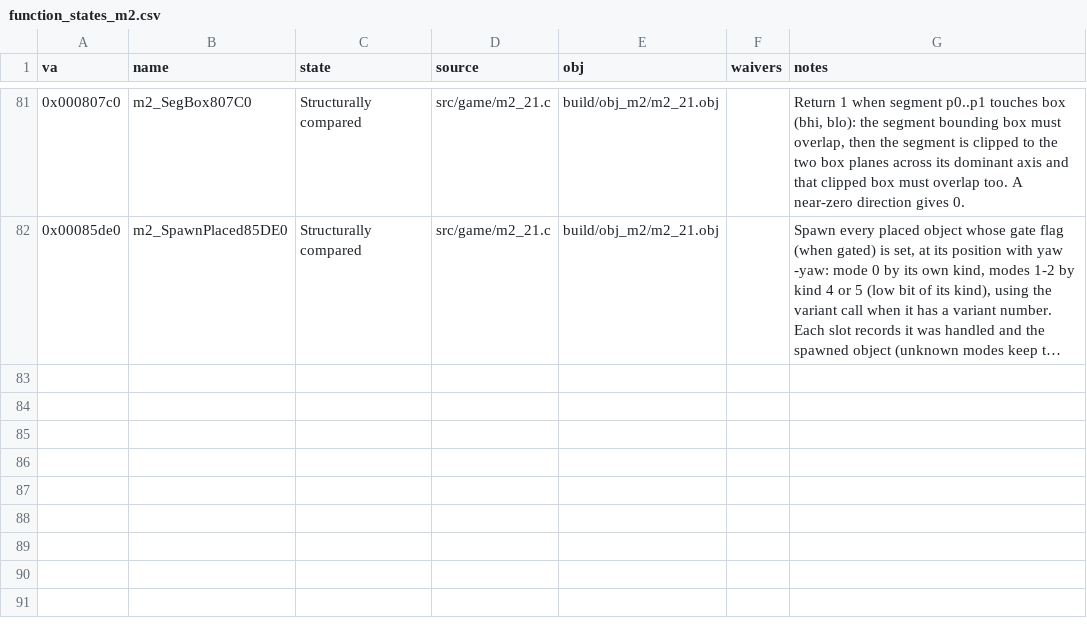
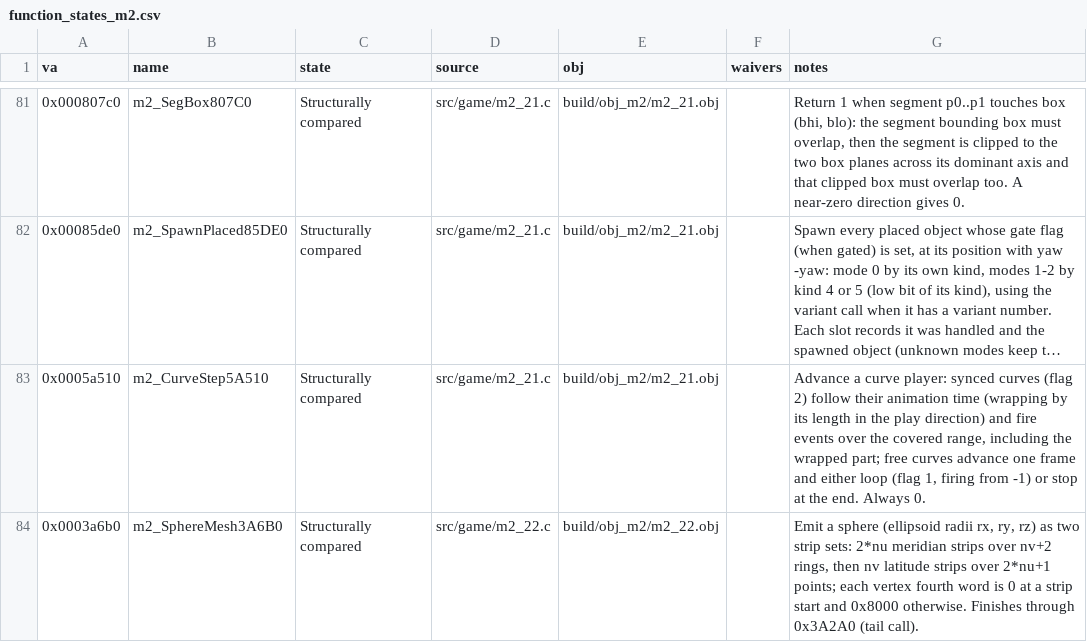
Before and after one commit to Pallypots/Project-Soul-Robber, a CSV file: config/function_states_m2.csv, drawn as a sheet; only a part is shown, gaps mark what is left out; long unchanged cells end in …; the diff names each change by its address in the sheet, - before the commit and + after, or states it on an @@ line.

```diff
--- a/config/function_states_m2.csv
+++ b/config/function_states_m2.csv
+row 83: 0x0005a510 | m2_CurveStep5A510 | Structurally compared | src/game/m2_21.c | build/obj_m2/m2_21.obj |  | Advance a curve player: synced curves (flag 2) follow their animation time (wrapping by its length in the play direction) and fire events over the covered range, including the wrapped part; free curves advance one frame and either loop (flag 1, firing from -1) or stop at the end. Always 0.
+row 84: 0x0003a6b0 | m2_SphereMesh3A6B0 | Structurally compared | src/game/m2_22.c | build/obj_m2/m2_22.obj |  | Emit a sphere (ellipsoid radii rx, ry, rz) as two strip sets: 2*nu meridian strips over nv+2 rings, then nv latitude strips over 2*nu+1 points; each vertex fourth word is 0 at a strip start and 0x8000 otherwise. Finishes through 0x3A2A0 (tail call).
```
Also changed, not shown: config/symbols_m2.csv, 7 other files.
